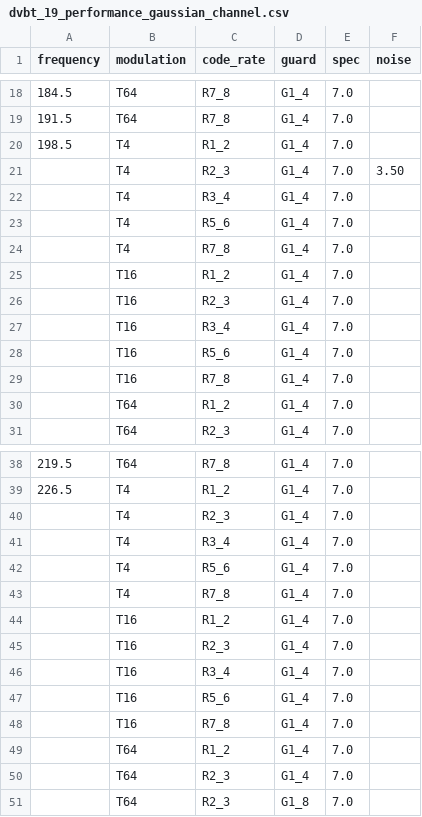
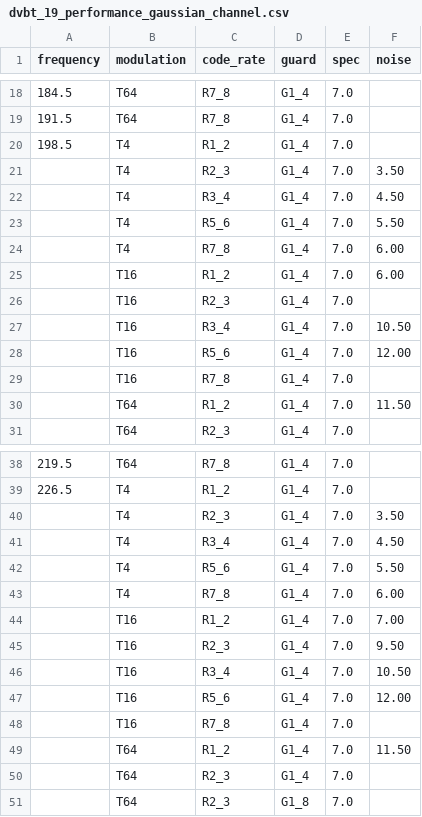
Before and after one commit to invictus86/front_end_code, a CSV file: ekt_test_report/dvbt_19_performance_gaussian_channel.csv, drawn as a sheet; only a part is shown, gaps mark what is left out.

```diff
--- a/ekt_test_report/dvbt_19_performance_gaussian_channel.csv
+++ b/ekt_test_report/dvbt_19_performance_gaussian_channel.csv
@@ -21,11 +21,11 @@ frequency,modulation,code_rate,guard,spec,noise
 ,T4,R2_3,G1_4,7.0,3.50
-,T4,R3_4,G1_4,7.0,
-,T4,R5_6,G1_4,7.0,
-,T4,R7_8,G1_4,7.0,
-,T16,R1_2,G1_4,7.0,
+,T4,R3_4,G1_4,7.0,4.50
+,T4,R5_6,G1_4,7.0,5.50
+,T4,R7_8,G1_4,7.0,6.00
+,T16,R1_2,G1_4,7.0,6.00
 ,T16,R2_3,G1_4,7.0,
-,T16,R3_4,G1_4,7.0,
-,T16,R5_6,G1_4,7.0,
+,T16,R3_4,G1_4,7.0,10.50
+,T16,R5_6,G1_4,7.0,12.00
 ,T16,R7_8,G1_4,7.0,
-,T64,R1_2,G1_4,7.0,
+,T64,R1_2,G1_4,7.0,11.50
 ,T64,R2_3,G1_4,7.0,
@@ -39,12 +39,12 @@ frequency,modulation,code_rate,guard,spec,noise
 226.5,T4,R1_2,G1_4,7.0,
-,T4,R2_3,G1_4,7.0,
-,T4,R3_4,G1_4,7.0,
-,T4,R5_6,G1_4,7.0,
-,T4,R7_8,G1_4,7.0,
-,T16,R1_2,G1_4,7.0,
-,T16,R2_3,G1_4,7.0,
-,T16,R3_4,G1_4,7.0,
-,T16,R5_6,G1_4,7.0,
+,T4,R2_3,G1_4,7.0,3.50
+,T4,R3_4,G1_4,7.0,4.50
+,T4,R5_6,G1_4,7.0,5.50
+,T4,R7_8,G1_4,7.0,6.00
+,T16,R1_2,G1_4,7.0,7.00
+,T16,R2_3,G1_4,7.0,9.50
+,T16,R3_4,G1_4,7.0,10.50
+,T16,R5_6,G1_4,7.0,12.00
 ,T16,R7_8,G1_4,7.0,
-,T64,R1_2,G1_4,7.0,
+,T64,R1_2,G1_4,7.0,11.50
 ,T64,R2_3,G1_4,7.0,
```
Also changed, not shown: 9 other files.
